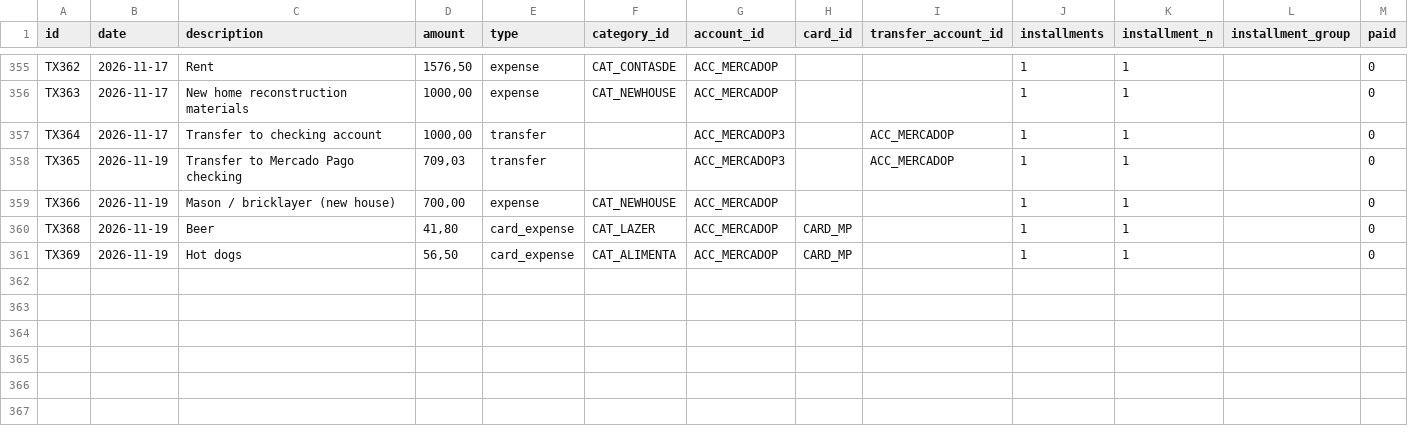
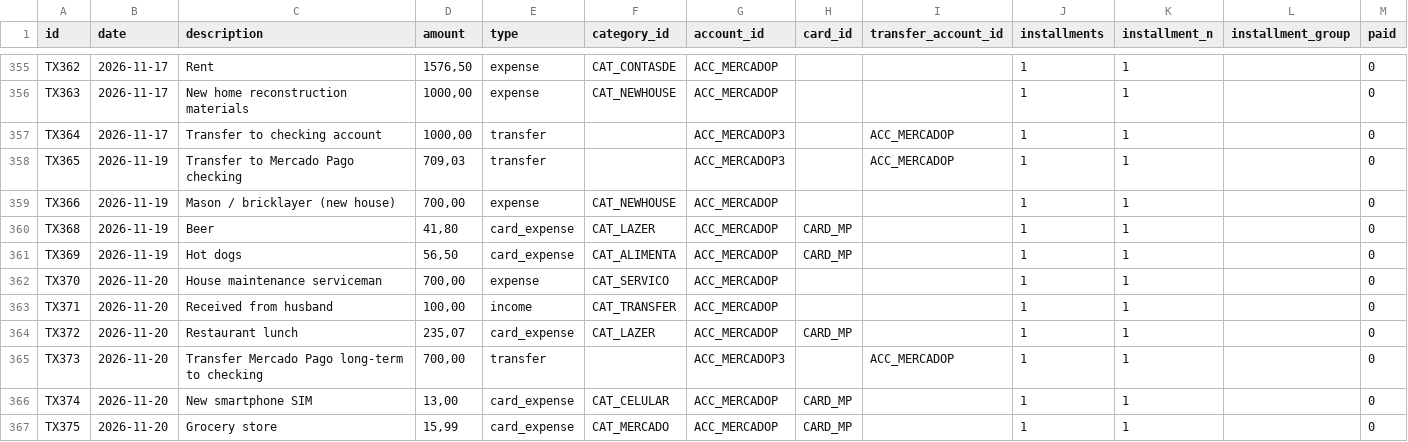
Before and after one commit to duducm2/scripts, a CSV file: finances/data/transactions.csv, drawn as a sheet; only a part is shown, gaps mark what is left out; the diff names each change by its address in the sheet, - before the commit and + after, or states it on an @@ line.

```diff
--- a/finances/data/transactions.csv
+++ b/finances/data/transactions.csv
+row 362: TX370 | 2026-11-20 | House maintenance serviceman | 700,00 | expense | CAT_SERVICO | ACC_MERCADOP |  |  | 1 | 1 |  | 0
+row 363: TX371 | 2026-11-20 | Received from husband | 100,00 | income | CAT_TRANSFER | ACC_MERCADOP |  |  | 1 | 1 |  | 0
+row 364: TX372 | 2026-11-20 | Restaurant lunch | 235,07 | card_expense | CAT_LAZER | ACC_MERCADOP | CARD_MP |  | 1 | 1 |  | 0
+row 365: TX373 | 2026-11-20 | Transfer Mercado Pago long-term to checking | 700,00 | transfer |  | ACC_MERCADOP3 |  | ACC_MERCADOP | 1 | 1 |  | 0
+row 366: TX374 | 2026-11-20 | New smartphone SIM | 13,00 | card_expense | CAT_CELULAR | ACC_MERCADOP | CARD_MP |  | 1 | 1 |  | 0
+row 367: TX375 | 2026-11-20 | Grocery store | 15,99 | card_expense | CAT_MERCADO | ACC_MERCADOP | CARD_MP |  | 1 | 1 |  | 0
```
Also changed, not shown: finances/data/accounts.csv, finances/data/budgets.csv, 3 other files.
